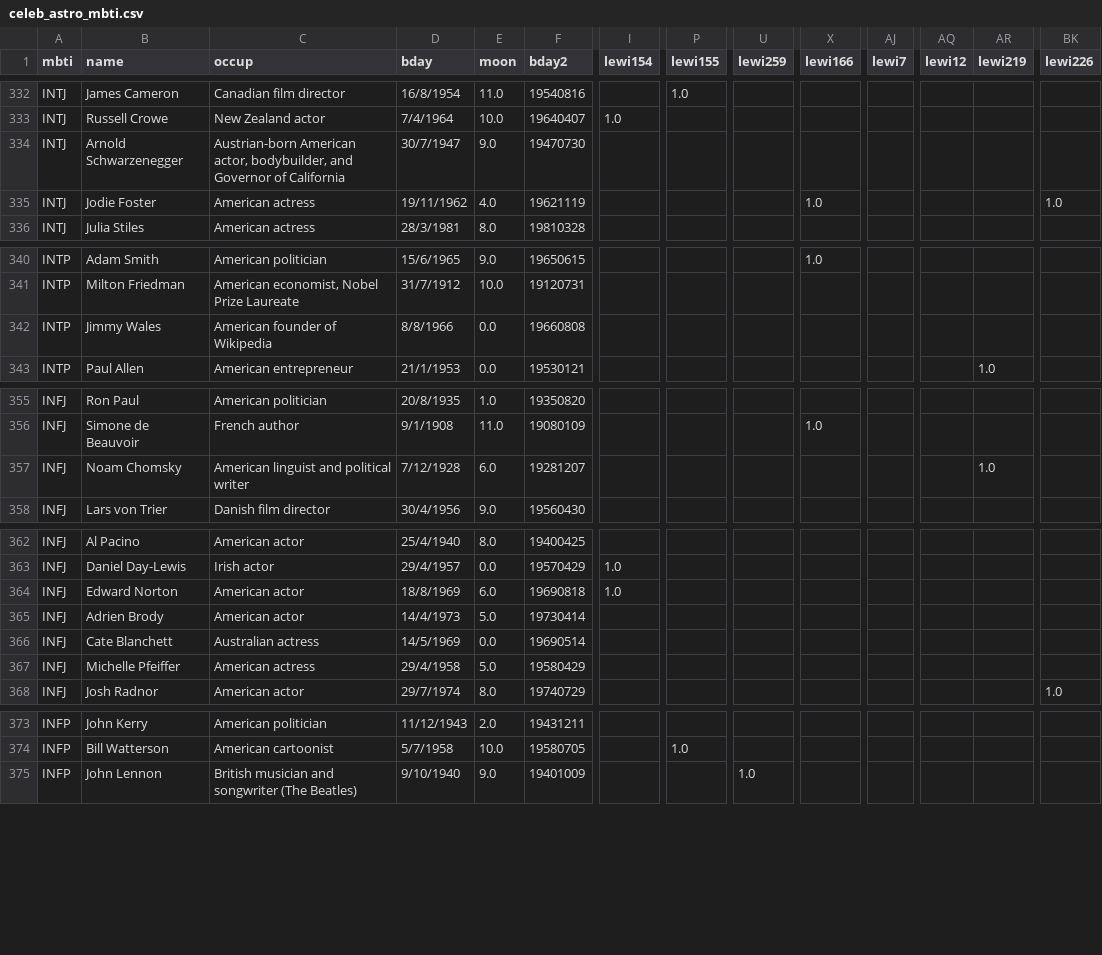
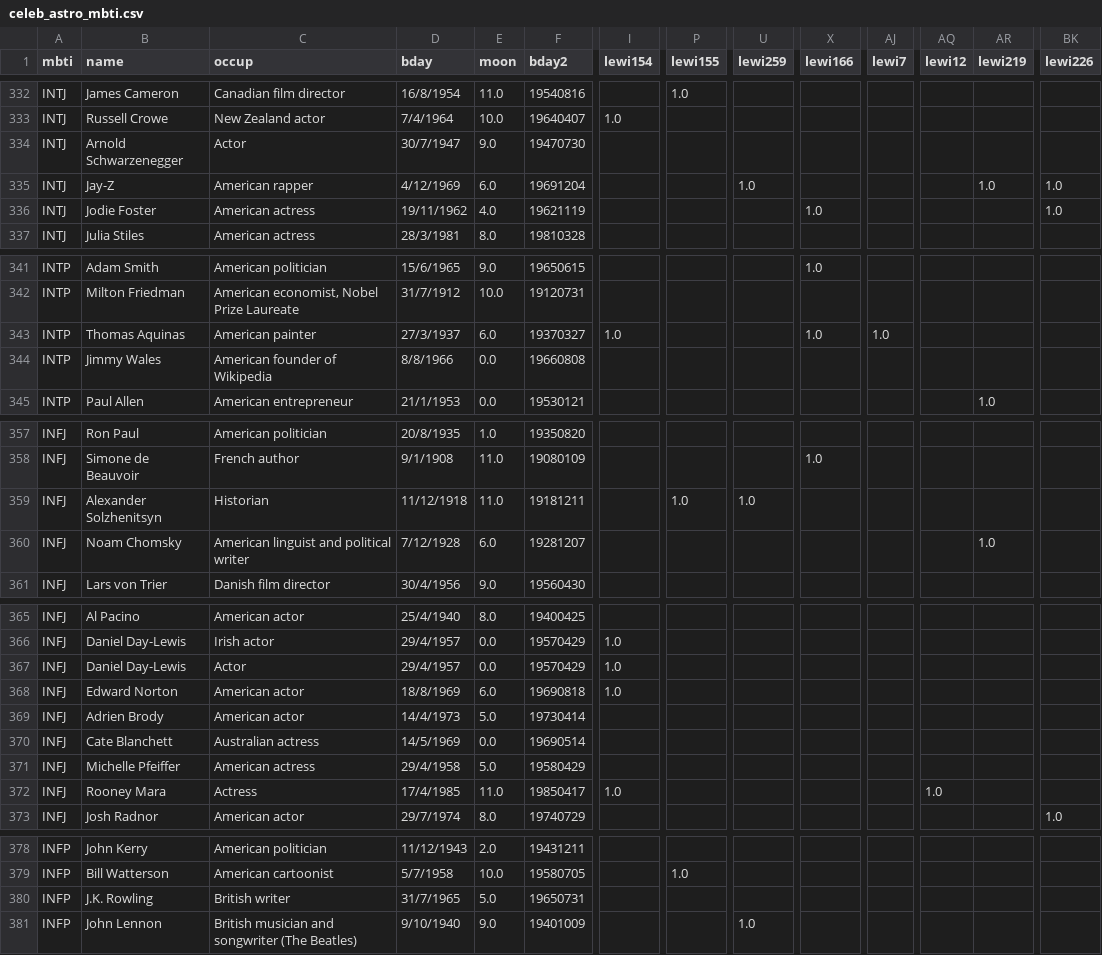
Before and after one commit to chandantiwari/mindmeld, a CSV file: data/celeb_astro_mbti.csv, drawn as a sheet; only a part is shown, gaps mark what is left out; rows hold the shown columns only; the diff names each change by its address in the sheet, - before the commit and + after, or states it on an @@ line.

```diff
--- a/data/celeb_astro_mbti.csv
+++ b/data/celeb_astro_mbti.csv
-C334 (occup): Austrian-born American actor, bodybuilder, and Governor of California
+C334 (occup): Actor
+row 335: INTJ | Jay-Z | American rapper | 4/12/1969 | 6.0 | 19691204 |  |  | 1.0 |  |  |  | 1.0 | 1.0
+row 343: INTP | Thomas Aquinas | American painter | 27/3/1937 | 6.0 | 19370327 | 1.0 |  |  | 1.0 | 1.0
+row 359: INFJ | Alexander Solzhenitsyn | Historian | 11/12/1918 | 11.0 | 19181211 |  | 1.0 | 1.0
+row 367: INFJ | Daniel Day-Lewis | Actor | 29/4/1957 | 0.0 | 19570429 | 1.0
+row 372: INFJ | Rooney Mara | Actress | 17/4/1985 | 11.0 | 19850417 | 1.0 |  |  |  |  | 1.0
+row 380: INFP | J.K. Rowling | British writer | 31/7/1965 | 5.0 | 19650731
```
Also changed, not shown: 3 other files.
